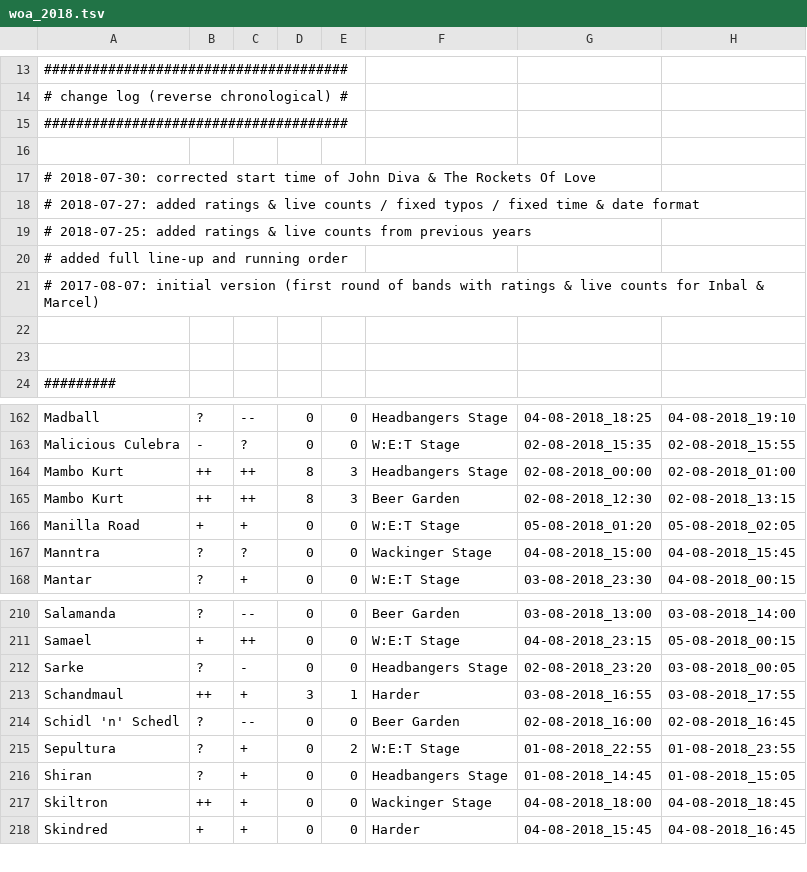
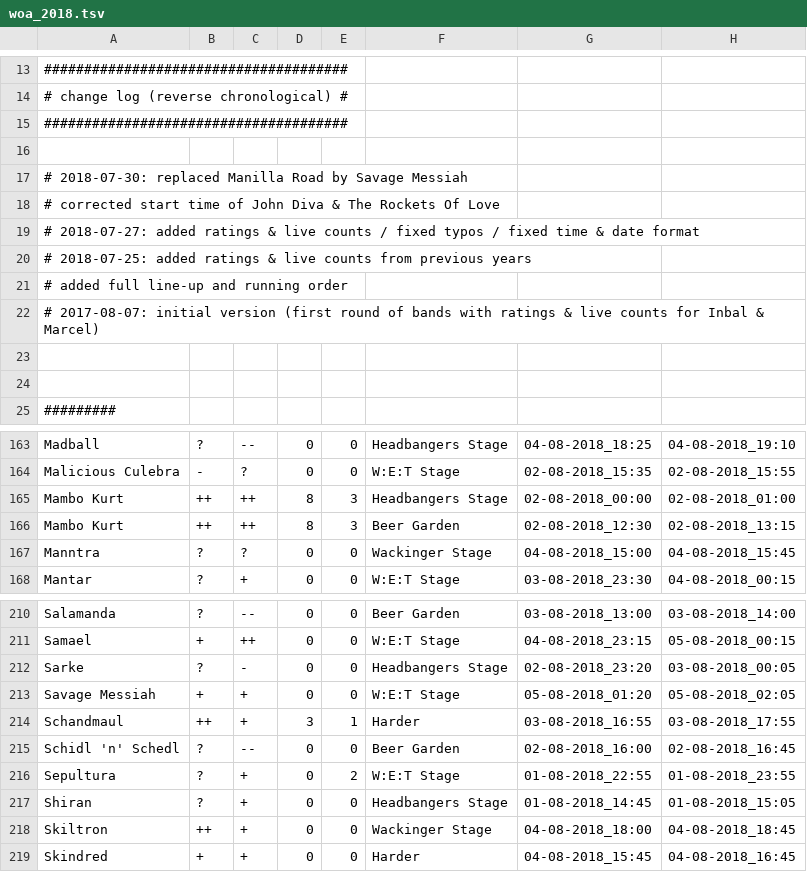
Before and after one commit to mschilli87/festival_scheduler, a TSV file: woa_2018.tsv, drawn as a sheet; only a part is shown, gaps mark what is left out.

Commit message:
Replace Manilla Road by Savage Messiah

```diff
--- a/woa_2018.tsv
+++ b/woa_2018.tsv
@@ -16,3 +16,4 @@
 
-# 2018-07-30: corrected start time of John Diva & The Rockets Of Love
+# 2018-07-30: replaced Manilla Road by Savage Messiah
+#             corrected start time of John Diva & The Rockets Of Love
 # 2018-07-27: added ratings & live counts / fixed typos / fixed time & date format
@@ -165,3 +166,2 @@ Mambo Kurt	++	++	8	3	Headbangers Stage	02-08-2018_00:00	02-08-2018_01:00
 Mambo Kurt	++	++	8	3	Beer Garden	02-08-2018_12:30	02-08-2018_13:15
-Manilla Road	+	+	0	0	W:E:T Stage	05-08-2018_01:20	05-08-2018_02:05
 Manntra	?	?	0	0	Wackinger Stage	04-08-2018_15:00	04-08-2018_15:45
@@ -212,2 +212,3 @@ Samael	+	++	0	0	W:E:T Stage	04-08-2018_23:15	05-08-2018_00:15
 Sarke	?	-	0	0	Headbangers Stage	02-08-2018_23:20	03-08-2018_00:05
+Savage Messiah	+	+	0	0	W:E:T Stage	05-08-2018_01:20	05-08-2018_02:05
 Schandmaul	++	+	3	1	Harder	03-08-2018_16:55	03-08-2018_17:55
```
